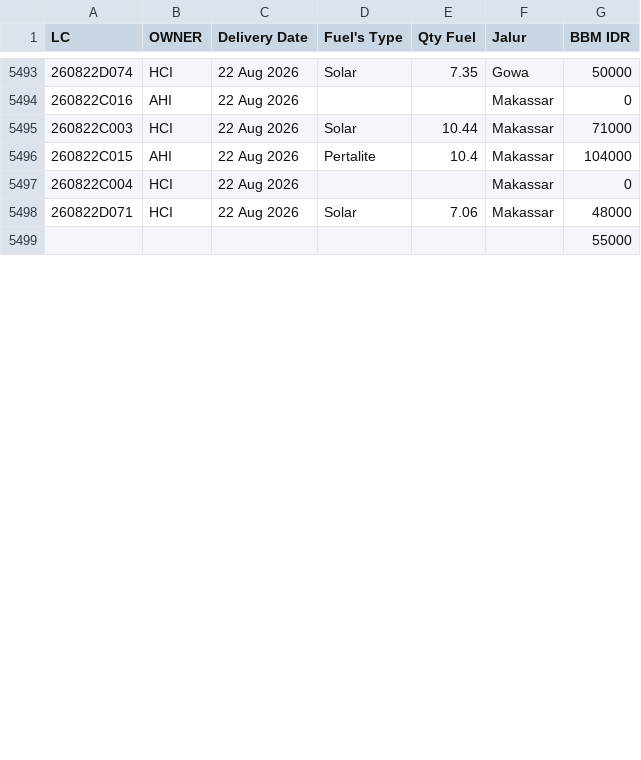
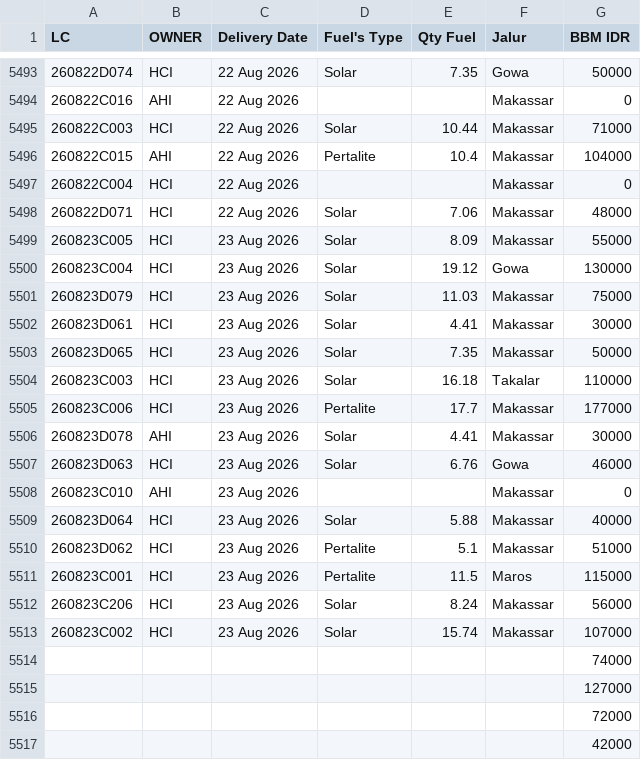
Before and after one commit to heylilyloops/Dashboard-Fuel-Usage-, a CSV file: data/TALLO.csv, drawn as a sheet; only a part is shown, gaps mark what is left out; the shorter side is filled out with more unchanged rows; the diff covers the shown part only.

```diff
--- a/data/TALLO.csv
+++ b/data/TALLO.csv
@@ -5498 +5498,20 @@ LC,OWNER,Delivery Date,Fuel's Type,Qty Fuel,Jalur,BBM IDR
 260822D071,HCI,22 Aug 2026,Solar,7.06,Makassar,48000
+260823C005,HCI,23 Aug 2026,Solar,8.09,Makassar,55000
+260823C004,HCI,23 Aug 2026,Solar,19.12,Gowa,130000
+260823D079,HCI,23 Aug 2026,Solar,11.03,Makassar,75000
+260823D061,HCI,23 Aug 2026,Solar,4.41,Makassar,30000
+260823D065,HCI,23 Aug 2026,Solar,7.35,Makassar,50000
+260823C003,HCI,23 Aug 2026,Solar,16.18,Takalar,110000
+260823C006,HCI,23 Aug 2026,Pertalite,17.7,Makassar,177000
+260823D078,AHI,23 Aug 2026,Solar,4.41,Makassar,30000
+260823D063,HCI,23 Aug 2026,Solar,6.76,Gowa,46000
+260823C010,AHI,23 Aug 2026,,,Makassar,0
+260823D064,HCI,23 Aug 2026,Solar,5.88,Makassar,40000
+260823D062,HCI,23 Aug 2026,Pertalite,5.1,Makassar,51000
+260823C001,HCI,23 Aug 2026,Pertalite,11.5,Maros,115000
+260823C206,HCI,23 Aug 2026,Solar,8.24,Makassar,56000
+260823C002,HCI,23 Aug 2026,Solar,15.74,Makassar,107000
+,,,,,,74000
+,,,,,,127000
+,,,,,,72000
+,,,,,,42000
```
Also changed, not shown: 7 added rows, 4 removed rows and 9 edited cells elsewhere in this file, data/HCI_CIKUPA.csv, data/KLS_JABABEKA.csv, 22 other files.
